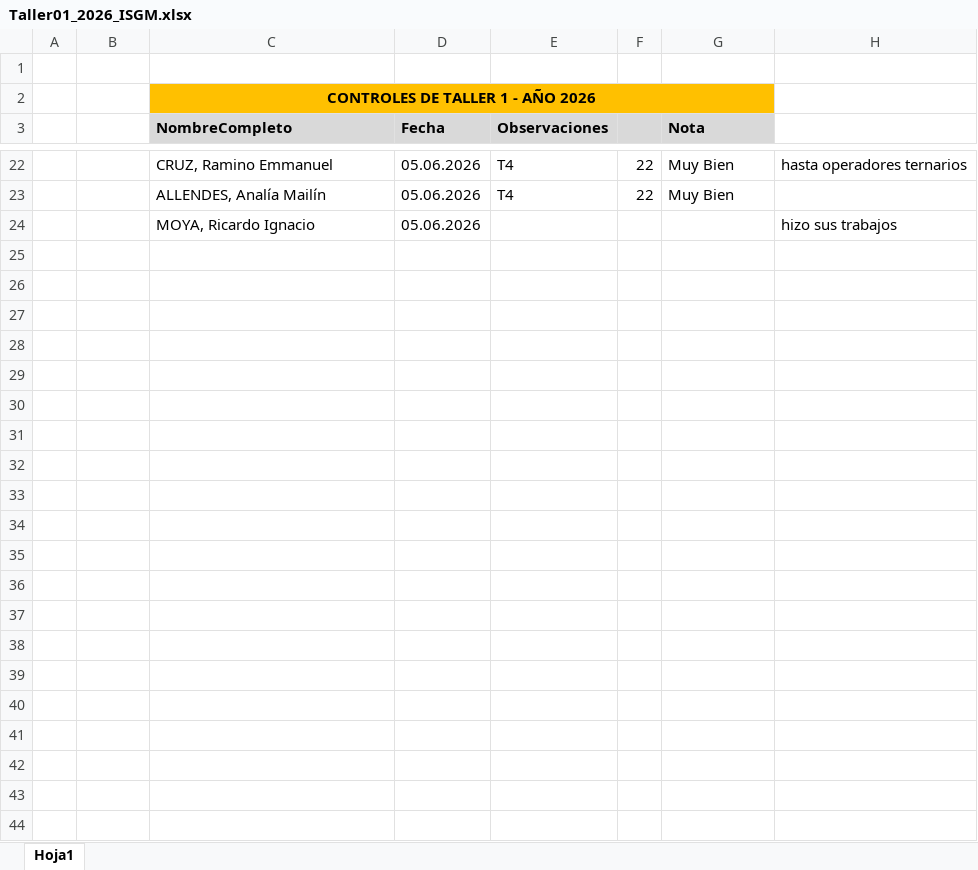
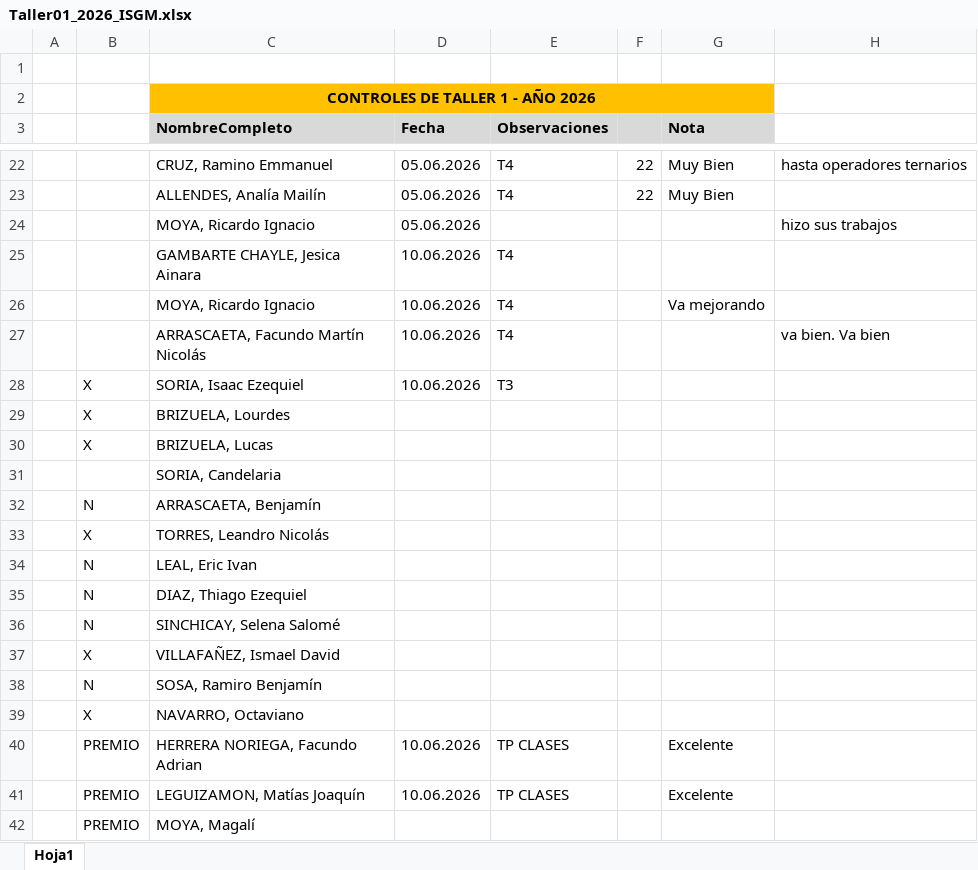
Before and after one commit to ingdmaldonado/Modulo02_JavaScript, an Excel workbook: Capitulo999_INSTITUTO/Taller1_2026/Taller01_2026_ISGM.xlsx, sheet Hoja1, drawn as a sheet; only a part is shown, gaps mark what is left out; values as stored, in another font and other column widths than the file's, no borders; the diff names each change by its address in the sheet, - before the commit and + after, or states it on an @@ line.

Commit message:
cambios en INSTITUTO

```diff
--- a/Capitulo999_INSTITUTO/Taller1_2026/Taller01_2026_ISGM.xlsx (sheet Hoja1)
+++ b/Capitulo999_INSTITUTO/Taller1_2026/Taller01_2026_ISGM.xlsx (sheet Hoja1)
+row 25:  |  | GAMBARTE CHAYLE, Jesica Ainara | 10.06.2026 | T4
+row 26:  |  | MOYA, Ricardo Ignacio | 10.06.2026 | T4 |  | Va mejorando
+row 27:  |  | ARRASCAETA, Facundo Martín Nicolás | 10.06.2026 | T4 |  |  | va bien. Va bien
+row 28:  | X | SORIA, Isaac Ezequiel | 10.06.2026 | T3
+row 29:  | X | BRIZUELA, Lourdes
+row 30:  | X | BRIZUELA, Lucas
+row 31:  |  | SORIA, Candelaria
+row 32:  | N | ARRASCAETA, Benjamín
+row 33:  | X | TORRES, Leandro Nicolás
+row 34:  | N | LEAL, Eric Ivan
+row 35:  | N | DIAZ, Thiago Ezequiel
+row 36:  | N | SINCHICAY, Selena Salomé
+row 37:  | X | VILLAFAÑEZ, Ismael David
+row 38:  | N | SOSA, Ramiro Benjamín
+row 39:  | X | NAVARRO, Octaviano
+row 40:  | PREMIO | HERRERA NORIEGA, Facundo Adrian | 10.06.2026 | TP CLASES |  | Excelente
+row 41:  | PREMIO | LEGUIZAMON, Matías Joaquín | 10.06.2026 | TP CLASES |  | Excelente
+row 42:  | PREMIO | MOYA, Magalí
```
Also changed, not shown: Capitulo999_INSTITUTO/Taller2_2026/Taller02_2026_ISGM.xlsx.
